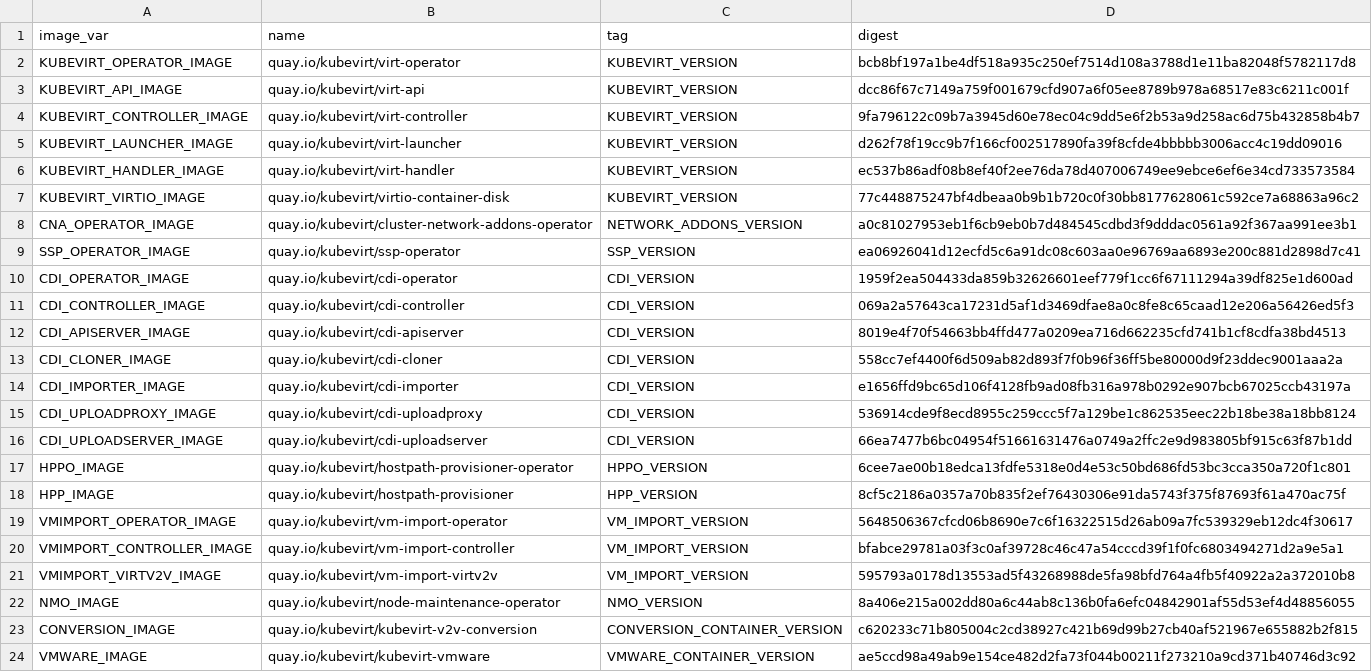
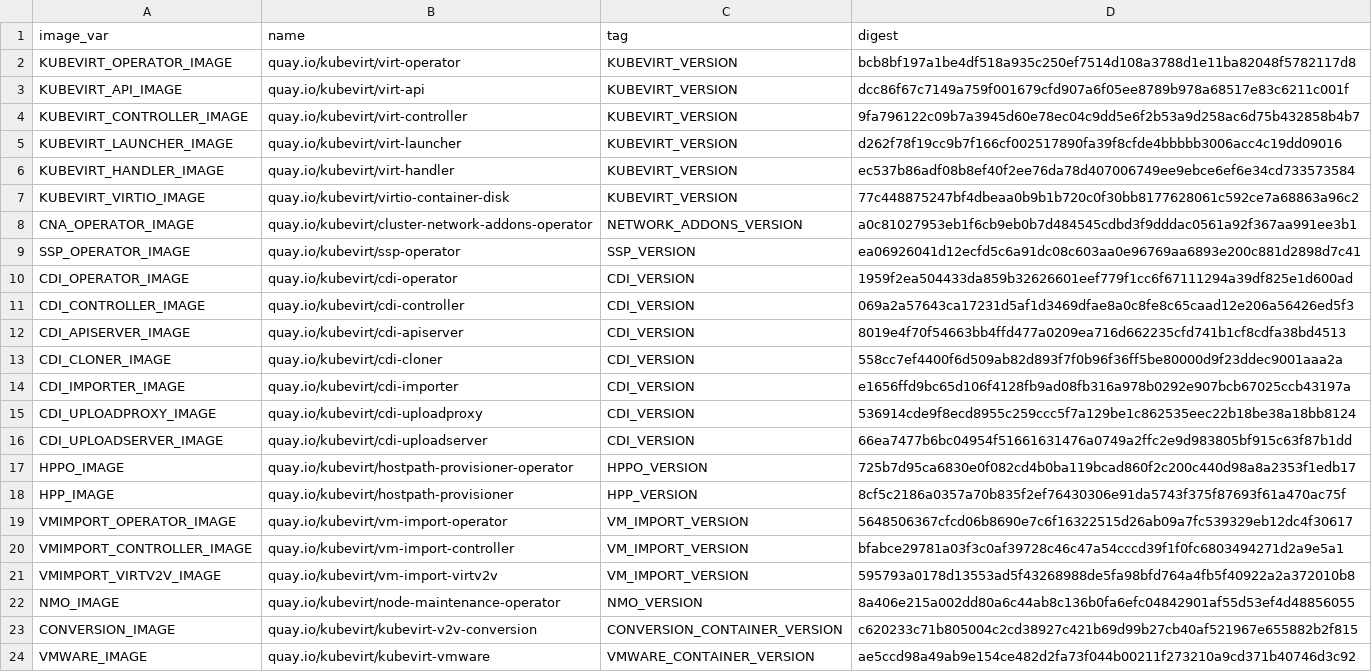
Before and after one commit to kubevirt/kubevirt, a CSV file: deploy/images.csv, drawn as a sheet.

```diff
--- a/deploy/images.csv
+++ b/deploy/images.csv
@@ -16,3 +16,3 @@ CDI_UPLOADPROXY_IMAGE,quay.io/kubevirt/cdi-uploadproxy,CDI_VERSION,536914cde9f8e
 CDI_UPLOADSERVER_IMAGE,quay.io/kubevirt/cdi-uploadserver,CDI_VERSION,66ea7477b6bc04954f51661631476a0749a2ffc2e9d983805bf915c63f87b1dd
-HPPO_IMAGE,quay.io/kubevirt/hostpath-provisioner-operator,HPPO_VERSION,6cee7ae00b18edca13fdfe5318e0d4e53c50bd686fd53bc3cca350a720f1c801
+HPPO_IMAGE,quay.io/kubevirt/hostpath-provisioner-operator,HPPO_VERSION,725b7d95ca6830e0f082cd4b0ba119bcad860f2c200c440d98a8a2353f1edb17
 HPP_IMAGE,quay.io/kubevirt/hostpath-provisioner,HPP_VERSION,8cf5c2186a0357a70b835f2ef76430306e91da5743f375f87693f61a470ac75f
```
Also changed, not shown: 6 other files.
